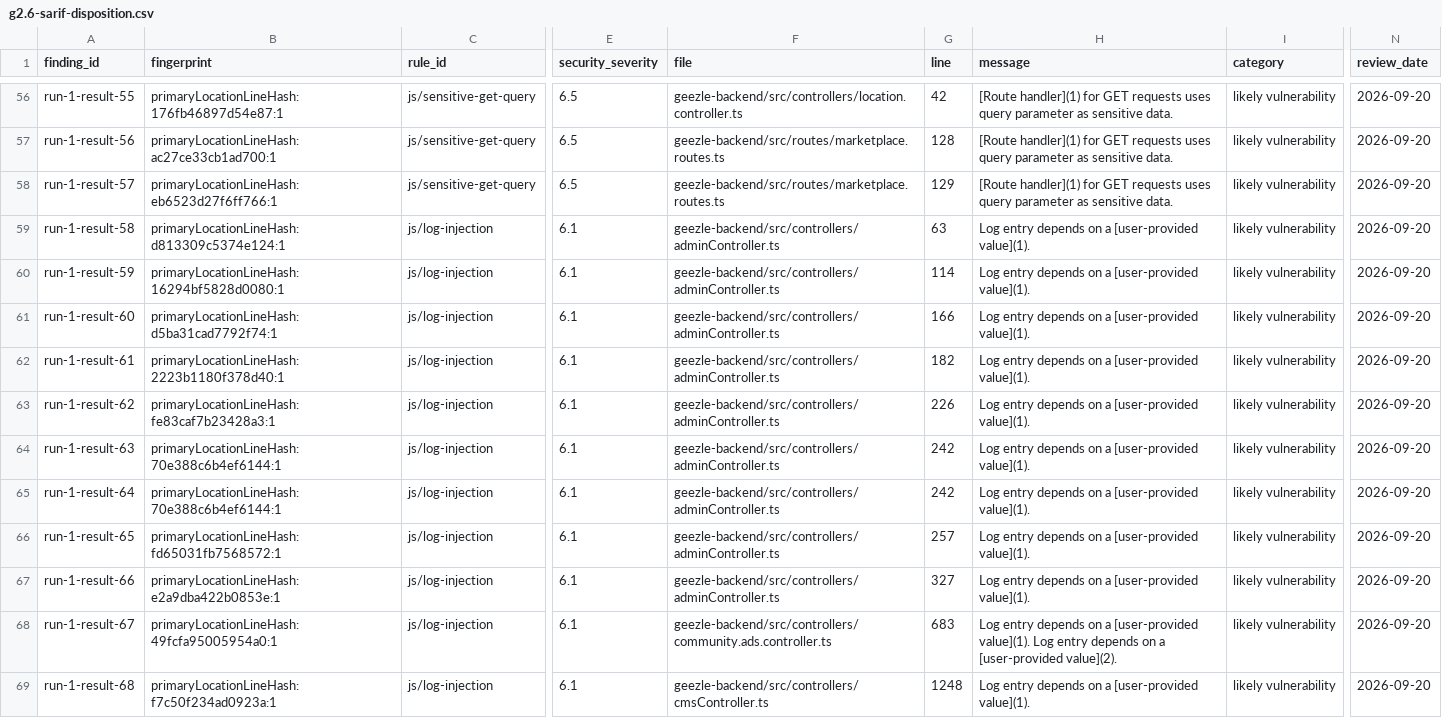
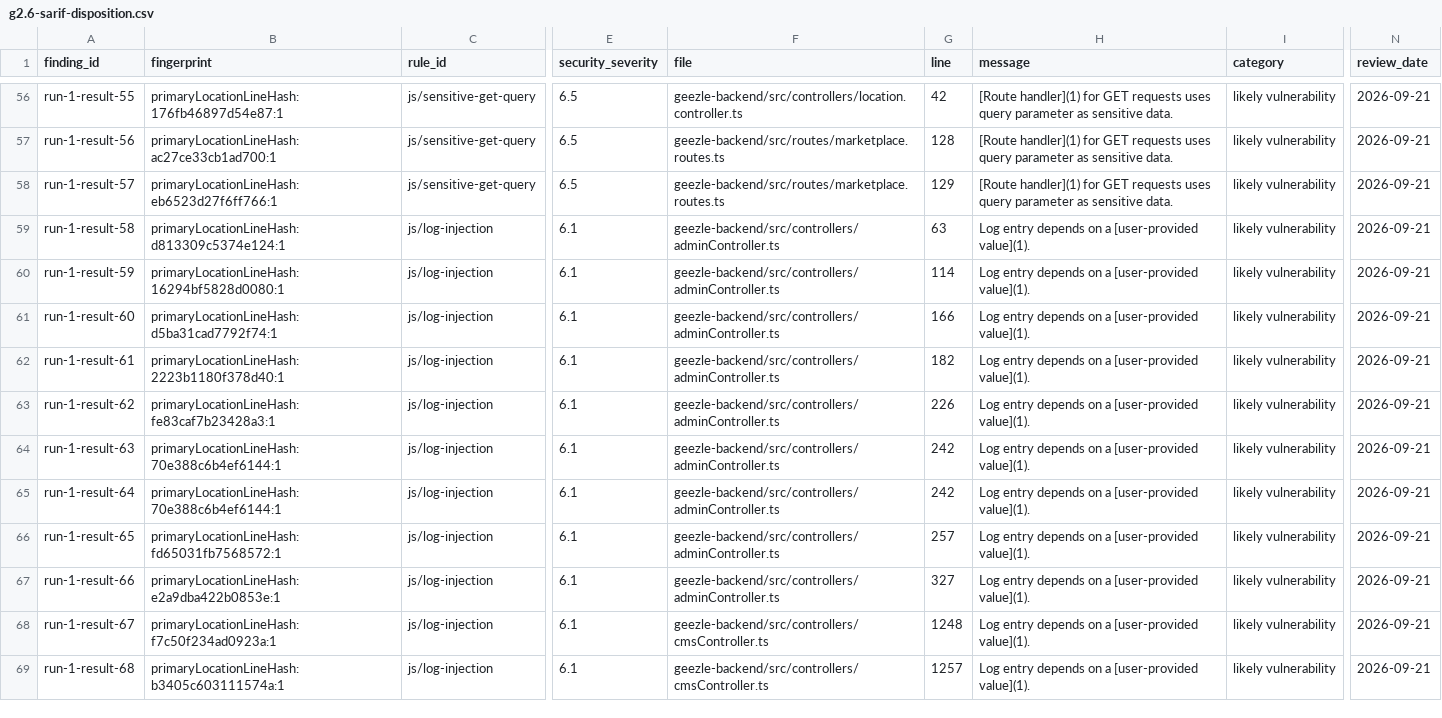
Before and after one commit to geezlesocial/scrolith, a CSV file: geezle-backend/docs/security/g2.6-sarif-disposition.csv, drawn as a sheet; only a part is shown, gaps mark what is left out; the diff covers the shown part only; the diff names each change by its address in the sheet, - before the commit and + after, or states it on an @@ line.

```diff
--- a/geezle-backend/docs/security/g2.6-sarif-disposition.csv
+++ b/geezle-backend/docs/security/g2.6-sarif-disposition.csv
-N56:N69 (review_date): 2026-09-20
+N56:N69 (review_date): 2026-09-21
-B68 (fingerprint): primaryLocationLineHash:49fcfa95005954a0:1
+B68 (fingerprint): primaryLocationLineHash:f7c50f234ad0923a:1
-F68 (file): geezle-backend/src/controllers/community.ads.controller.ts
+F68 (file): geezle-backend/src/controllers/cmsController.ts
-G68 (line): 683
+G68 (line): 1248
-H68 (message): …[user-provided value](1). Log entry depends on a [user-provided value](2).
+H68 (message): …[user-provided value](1).
-B69 (fingerprint): primaryLocationLineHash:f7c50f234ad0923a:1
+B69 (fingerprint): primaryLocationLineHash:b3405c603111574a:1
-G69 (line): 1248
+G69 (line): 1257
```
Also changed, not shown: 162 edited cells elsewhere in this file, 2 other files.
